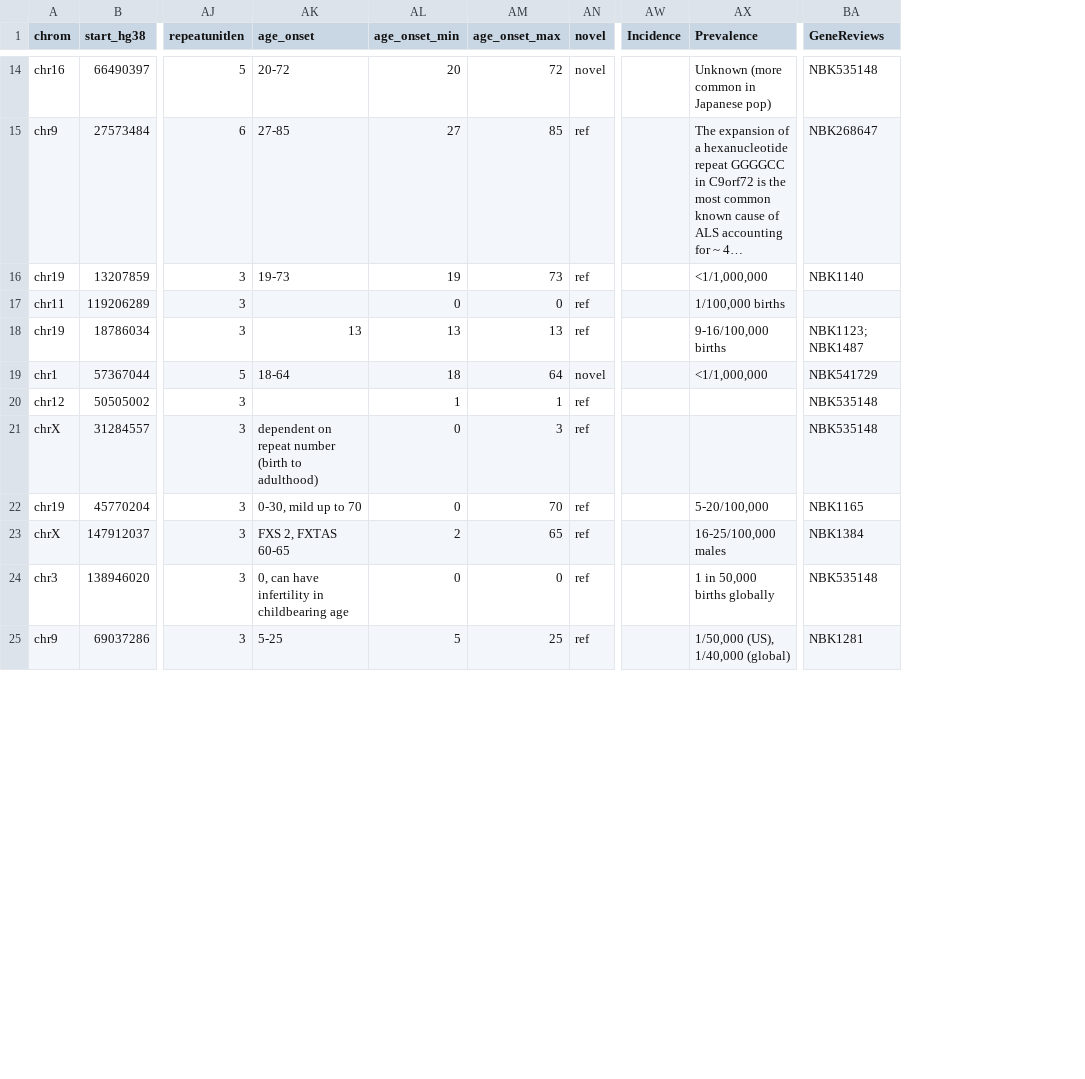
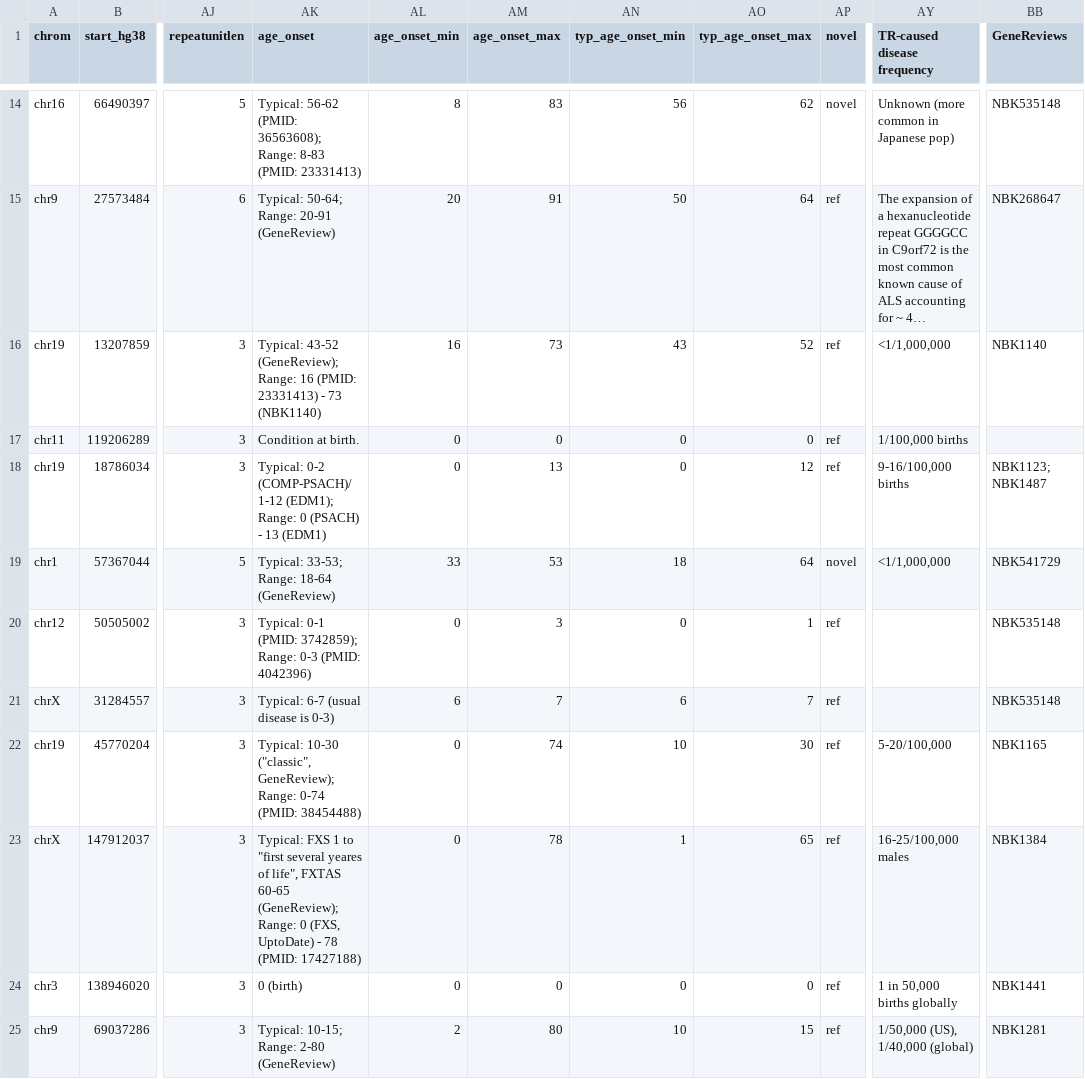
Before and after one commit to dashnowlab/STRchive, a CSV file: data/STR-disease-loci.processed.csv, drawn as a sheet; only a part is shown, gaps mark what is left out; long unchanged cells end in …; removed rows and columns are numbered as before the commit, all else as after; the diff covers the shown part only; the diff names each change by its address in the sheet, - before the commit and + after, or states it on an @@ line.

Commit message:
updating age of onset: AFF2 thru NUTM2B-AS1

```diff
--- a/data/STR-disease-loci.processed.csv
+++ b/data/STR-disease-loci.processed.csv
+column AN (typ_age_onset_min), rows 14-25: 56 | 50 | 43 | 0 | 0 | 18 | 0 | 6 | 10 | 1 | 0 | 10
+column AO (typ_age_onset_max), rows 14-25: 62 | 64 | 52 | 0 | 12 | 64 | 1 | 7 | 30 | 65 | 0 | 15
-column AW (Incidence), empty
-AY1: Prevalence
+AY1: TR-caused disease frequency
-AK14 (age_onset): 20-72
+AK14 (age_onset): Typical: 56-62 (PMID: 36563608); Range: 8-83 (PMID: 23331413)
-AL14 (age_onset_min): 20
+AL14 (age_onset_min): 8
-AM14 (age_onset_max): 72
+AM14 (age_onset_max): 83
-AK15 (age_onset): 27-85
+AK15 (age_onset): Typical: 50-64; Range: 20-91 (GeneReview)
-AL15 (age_onset_min): 27
+AL15 (age_onset_min): 20
-AM15 (age_onset_max): 85
+AM15 (age_onset_max): 91
-AK16 (age_onset): 19-73
+AK16 (age_onset): Typical: 43-52 (GeneReview); Range: 16 (PMID: 23331413) - 73 (NBK1140)
-AL16 (age_onset_min): 19
+AL16 (age_onset_min): 16
-AK17 (age_onset): (empty)
+AK17 (age_onset): Condition at birth.
-AK18 (age_onset): 13
+AK18 (age_onset): Typical: 0-2 (COMP-PSACH)/ 1-12 (EDM1); Range: 0 (PSACH) - 13 (EDM1)
-AL18 (age_onset_min): 13
+AL18 (age_onset_min): 0
-AK19 (age_onset): 18-64
+AK19 (age_onset): Typical: 33-53; Range: 18-64 (GeneReview)
-AL19 (age_onset_min): 18
+AL19 (age_onset_min): 33
-AM19 (age_onset_max): 64
+AM19 (age_onset_max): 53
-AK20 (age_onset): (empty)
+AK20 (age_onset): Typical: 0-1 (PMID: 3742859); Range: 0-3 (PMID: 4042396)
-AL20 (age_onset_min): 1
+AL20 (age_onset_min): 0
-AM20 (age_onset_max): 1
+AM20 (age_onset_max): 3
-AK21 (age_onset): dependent on repeat number (birth to adulthood)
+AK21 (age_onset): Typical: 6-7 (usual disease is 0-3)
-AL21 (age_onset_min): 0
+AL21 (age_onset_min): 6
-AM21 (age_onset_max): 3
+AM21 (age_onset_max): 7
-AK22 (age_onset): 0-30, mild up to 70
+AK22 (age_onset): Typical: 10-30 ("classic", GeneReview); Range: 0-74 (PMID: 38454488)
-AM22 (age_onset_max): 70
+AM22 (age_onset_max): 74
-AK23 (age_onset): FXS 2, FXTAS 60-65
+AK23 (age_onset): Typical: FXS 1 to "first several yeares of life", FXTAS 60-65 (GeneReview); Range: 0 (FXS, UptoDate) - 78 (PMID: 17427188)
-AL23 (age_onset_min): 2
+AL23 (age_onset_min): 0
-AM23 (age_onset_max): 65
+AM23 (age_onset_max): 78
-AK24 (age_onset): 0, can have infertility in childbearing age
+AK24 (age_onset): 0 (birth)
-BB24 (GeneReviews): NBK535148
+BB24 (GeneReviews): NBK1441
-AK25 (age_onset): 5-25
+AK25 (age_onset): Typical: 10-15; Range: 2-80 (GeneReview)
-AL25 (age_onset_min): 5
+AL25 (age_onset_min): 2
-AM25 (age_onset_max): 25
+AM25 (age_onset_max): 80
```
Also changed, not shown: 58 edited cells elsewhere in this file.
